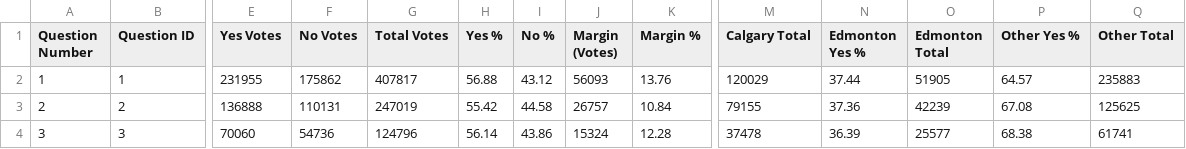
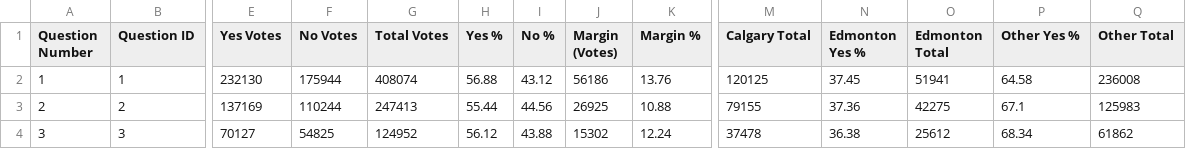
Before and after one commit to J7892/abresults, a CSV file: data/referendum_summary.csv, drawn as a sheet; only a part is shown, gaps mark what is left out; the diff covers the shown part only; the diff names each change by its address in the sheet, - before the commit and + after, or states it on an @@ line.

```diff
--- a/data/referendum_summary.csv
+++ b/data/referendum_summary.csv
-E2 (Yes Votes): 231955
+E2 (Yes Votes): 232130
-F2 (No Votes): 175862
+F2 (No Votes): 175944
-G2 (Total Votes): 407817
+G2 (Total Votes): 408074
-J2 (Margin (Votes)): 56093
+J2 (Margin (Votes)): 56186
-M2 (Calgary Total): 120029
+M2 (Calgary Total): 120125
-N2 (Edmonton Yes %): 37.44
+N2 (Edmonton Yes %): 37.45
-O2 (Edmonton Total): 51905
+O2 (Edmonton Total): 51941
-P2 (Other Yes %): 64.57
+P2 (Other Yes %): 64.58
-Q2 (Other Total): 235883
+Q2 (Other Total): 236008
-E3 (Yes Votes): 136888
+E3 (Yes Votes): 137169
-F3 (No Votes): 110131
+F3 (No Votes): 110244
-G3 (Total Votes): 247019
+G3 (Total Votes): 247413
-H3 (Yes %): 55.42
+H3 (Yes %): 55.44
-I3 (No %): 44.58
+I3 (No %): 44.56
-J3 (Margin (Votes)): 26757
+J3 (Margin (Votes)): 26925
-K3 (Margin %): 10.84
+K3 (Margin %): 10.88
-O3 (Edmonton Total): 42239
+O3 (Edmonton Total): 42275
-P3 (Other Yes %): 67.08
+P3 (Other Yes %): 67.1
-Q3 (Other Total): 125625
+Q3 (Other Total): 125983
-E4 (Yes Votes): 70060
+E4 (Yes Votes): 70127
-F4 (No Votes): 54736
+F4 (No Votes): 54825
-G4 (Total Votes): 124796
+G4 (Total Votes): 124952
-H4 (Yes %): 56.14
+H4 (Yes %): 56.12
-I4 (No %): 43.86
+I4 (No %): 43.88
-J4 (Margin (Votes)): 15324
+J4 (Margin (Votes)): 15302
-K4 (Margin %): 12.28
+K4 (Margin %): 12.24
-N4 (Edmonton Yes %): 36.39
+N4 (Edmonton Yes %): 36.38
-O4 (Edmonton Total): 25577
+O4 (Edmonton Total): 25612
-P4 (Other Yes %): 68.38
+P4 (Other Yes %): 68.34
-Q4 (Other Total): 61741
+Q4 (Other Total): 61862
```
Also changed, not shown: 74 edited cells elsewhere in this file, data/riding_results.csv, 2 other files.
